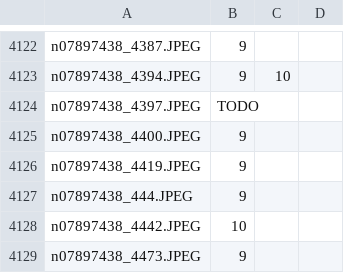
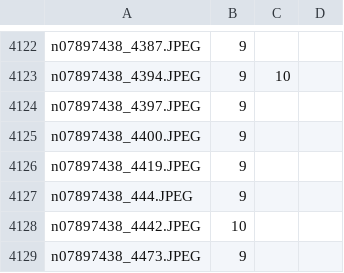
Before and after one commit to unbiarirang/cnn_image_find, a CSV file: list.csv, drawn as a sheet; only a part is shown, gaps mark what is left out.

```diff
--- a/list.csv
+++ b/list.csv
@@ -4123,3 +4123,3 @@ n07897438_4387.JPEG,9,,
 n07897438_4394.JPEG,9,10,
-n07897438_4397.JPEG,TODO,,
+n07897438_4397.JPEG,9,,
 n07897438_4400.JPEG,9,,
```
Also changed, not shown: 5 other files.
